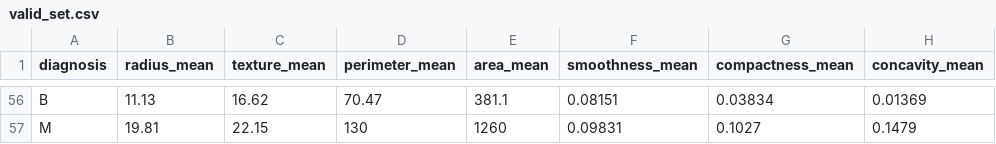
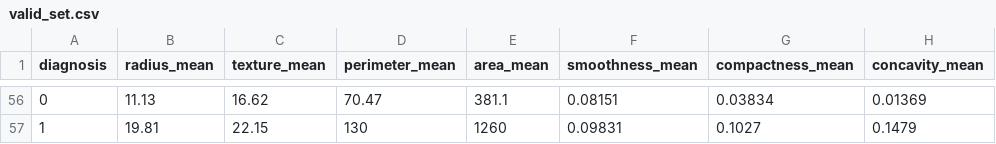
Before and after one commit to INFO-526-FA24/project-2-visual-voyagers, a CSV file: data/valid_set.csv, drawn as a sheet; only a part is shown, gaps mark what is left out; the diff covers the shown part only; the diff names each change by its address in the sheet, - before the commit and + after, or states it on an @@ line.

```diff
--- a/data/valid_set.csv
+++ b/data/valid_set.csv
-A56 (diagnosis): B
+A56 (diagnosis): 0
-A57 (diagnosis): M
+A57 (diagnosis): 1
```
Also changed, not shown: 54 edited cells elsewhere in this file, data/test_set.csv, 1 other file.
